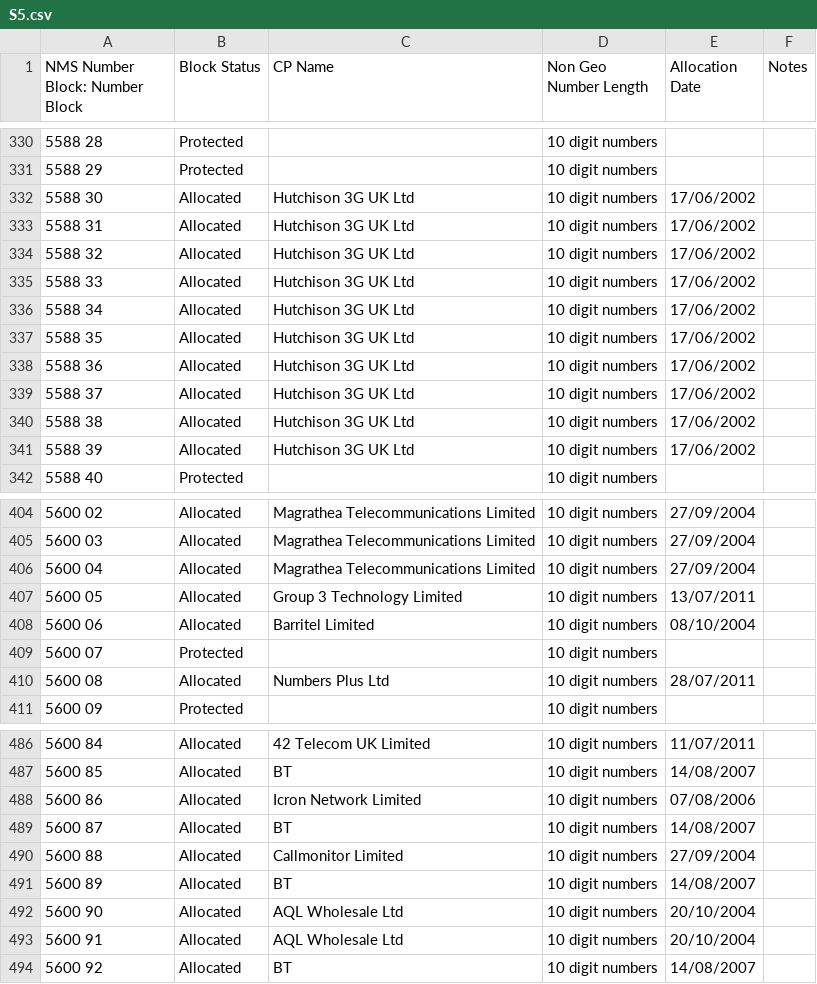
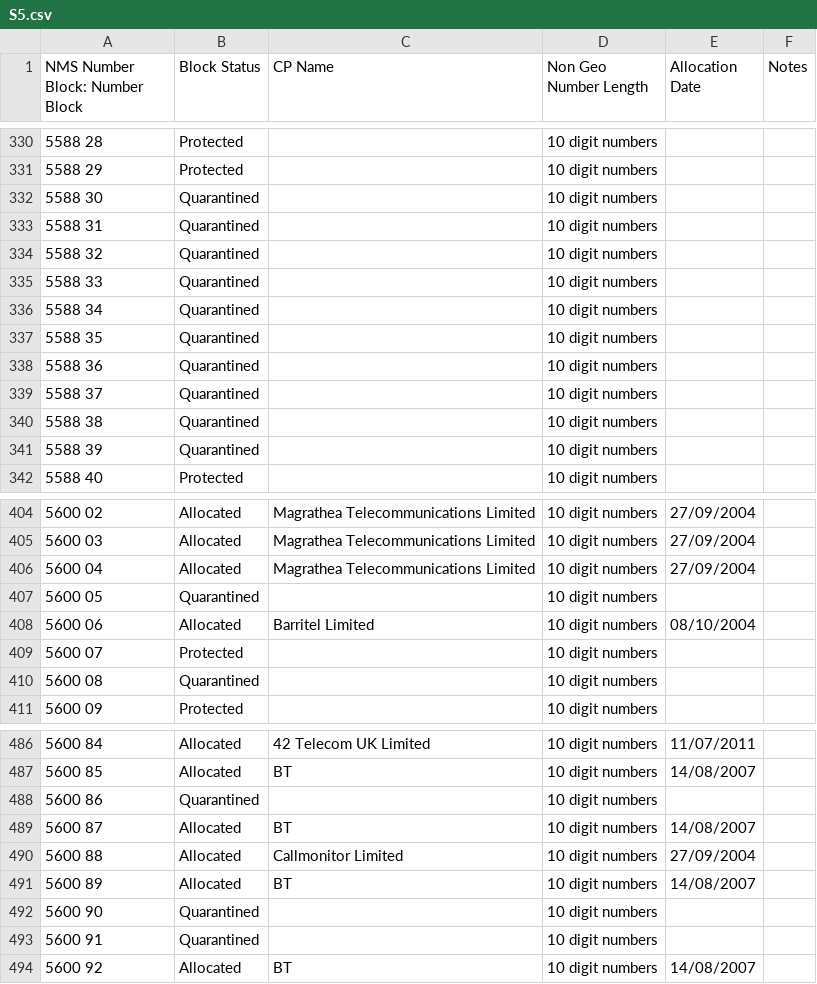
Before and after one commit to DrHyde/perl-modules-Number-Phone-data-files, a CSV file: S5.csv, drawn as a sheet; only a part is shown, gaps mark what is left out; the diff covers the shown part only.

```diff
--- a/S5.csv
+++ b/S5.csv
@@ -331,12 +331,12 @@ NMS Number Block: Number Block,Block Status,CP Name,Non Geo Number Length,Alloca
 5588 29,Protected,,10 digit numbers,,
-5588 30,Allocated,Hutchison 3G UK Ltd,10 digit numbers,17/06/2002,
-5588 31,Allocated,Hutchison 3G UK Ltd,10 digit numbers,17/06/2002,
-5588 32,Allocated,Hutchison 3G UK Ltd,10 digit numbers,17/06/2002,
-5588 33,Allocated,Hutchison 3G UK Ltd,10 digit numbers,17/06/2002,
-5588 34,Allocated,Hutchison 3G UK Ltd,10 digit numbers,17/06/2002,
-5588 35,Allocated,Hutchison 3G UK Ltd,10 digit numbers,17/06/2002,
-5588 36,Allocated,Hutchison 3G UK Ltd,10 digit numbers,17/06/2002,
-5588 37,Allocated,Hutchison 3G UK Ltd,10 digit numbers,17/06/2002,
-5588 38,Allocated,Hutchison 3G UK Ltd,10 digit numbers,17/06/2002,
-5588 39,Allocated,Hutchison 3G UK Ltd,10 digit numbers,17/06/2002,
+5588 30,Quarantined,,10 digit numbers,,
+5588 31,Quarantined,,10 digit numbers,,
+5588 32,Quarantined,,10 digit numbers,,
+5588 33,Quarantined,,10 digit numbers,,
+5588 34,Quarantined,,10 digit numbers,,
+5588 35,Quarantined,,10 digit numbers,,
+5588 36,Quarantined,,10 digit numbers,,
+5588 37,Quarantined,,10 digit numbers,,
+5588 38,Quarantined,,10 digit numbers,,
+5588 39,Quarantined,,10 digit numbers,,
 5588 40,Protected,,10 digit numbers,,
@@ -406,6 +406,6 @@ NMS Number Block: Number Block,Block Status,CP Name,Non Geo Number Length,Alloca
 5600 04,Allocated,Magrathea Telecommunications Limited,10 digit numbers,27/09/2004,
-5600 05,Allocated,Group 3 Technology Limited,10 digit numbers,13/07/2011,
+5600 05,Quarantined,,10 digit numbers,,
 5600 06,Allocated,Barritel Limited,10 digit numbers,08/10/2004,
 5600 07,Protected,,10 digit numbers,,
-5600 08,Allocated,Numbers Plus Ltd,10 digit numbers,28/07/2011,
+5600 08,Quarantined,,10 digit numbers,,
 5600 09,Protected,,10 digit numbers,,
@@ -487,3 +487,3 @@ NMS Number Block: Number Block,Block Status,CP Name,Non Geo Number Length,Alloca
 5600 85,Allocated,BT,10 digit numbers,14/08/2007,
-5600 86,Allocated,Icron Network Limited,10 digit numbers,07/08/2006,
+5600 86,Quarantined,,10 digit numbers,,
 5600 87,Allocated,BT,10 digit numbers,14/08/2007,
@@ -491,4 +491,4 @@ NMS Number Block: Number Block,Block Status,CP Name,Non Geo Number Length,Alloca
 5600 89,Allocated,BT,10 digit numbers,14/08/2007,
-5600 90,Allocated,AQL Wholesale Ltd,10 digit numbers,20/10/2004,
-5600 91,Allocated,AQL Wholesale Ltd,10 digit numbers,20/10/2004,
+5600 90,Quarantined,,10 digit numbers,,
+5600 91,Quarantined,,10 digit numbers,,
 5600 92,Allocated,BT,10 digit numbers,14/08/2007,
```
Also changed, not shown: 18 edited cells elsewhere in this file, S3.csv, S7.csv, 8 other files.
